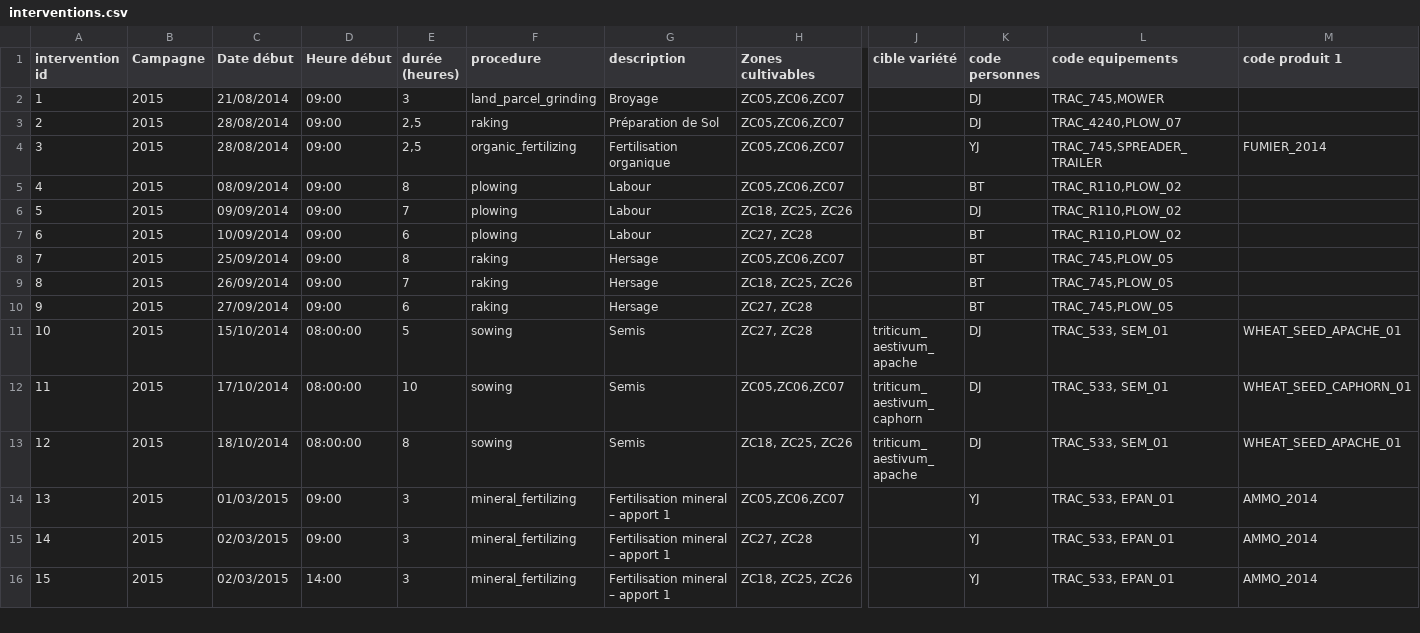
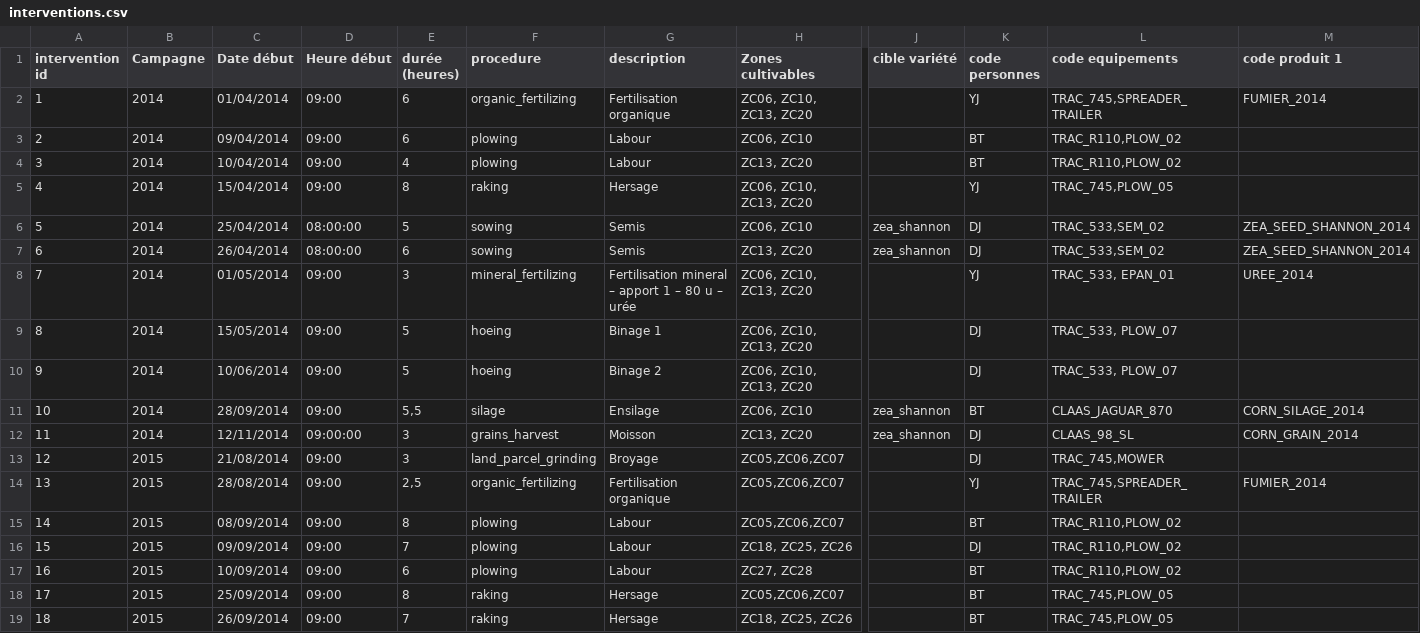
Before and after one commit to ekylibre/first_run-demo, a CSV file: alamano/interventions.csv, drawn as a sheet; only a part is shown, gaps mark what is left out; the shorter side is filled out with more unchanged rows; removed rows and columns are numbered as before the commit, all else as after; rows hold the shown columns only; the diff names each change by its address in the sheet, - before the commit and + after, or states it on an @@ line.

```diff
--- a/alamano/interventions.csv
+++ b/alamano/interventions.csv
+row 2: 1 | 2014 | 01/04/2014 | 09:00 | 6 | organic_fertilizing | Fertilisation organique | ZC06, ZC10, ZC13, ZC20 |  | YJ | TRAC_745,SPREADER_TRAILER | FUMIER_2014
+row 3: 2 | 2014 | 09/04/2014 | 09:00 | 6 | plowing | Labour | ZC06, ZC10 |  | BT | TRAC_R110,PLOW_02
+row 4: 3 | 2014 | 10/04/2014 | 09:00 | 4 | plowing | Labour | ZC13, ZC20 |  | BT | TRAC_R110,PLOW_02
+row 5: 4 | 2014 | 15/04/2014 | 09:00 | 8 | raking | Hersage | ZC06, ZC10, ZC13, ZC20 |  | YJ | TRAC_745,PLOW_05
+row 6: 5 | 2014 | 25/04/2014 | 08:00:00 | 5 | sowing | Semis | ZC06, ZC10 | zea_shannon | DJ | TRAC_533,SEM_02 | ZEA_SEED_SHANNON_2014
+row 7: 6 | 2014 | 26/04/2014 | 08:00:00 | 6 | sowing | Semis | ZC13, ZC20 | zea_shannon | DJ | TRAC_533,SEM_02 | ZEA_SEED_SHANNON_2014
+row 8: 7 | 2014 | 01/05/2014 | 09:00 | 3 | mineral_fertilizing | Fertilisation mineral – apport 1 – 80 u – urée | ZC06, ZC10, ZC13, ZC20 |  | YJ | TRAC_533, EPAN_01 | UREE_2014
+row 9: 8 | 2014 | 15/05/2014 | 09:00 | 5 | hoeing | Binage 1 | ZC06, ZC10, ZC13, ZC20 |  | DJ | TRAC_533, PLOW_07
+row 10: 9 | 2014 | 10/06/2014 | 09:00 | 5 | hoeing | Binage 2 | ZC06, ZC10, ZC13, ZC20 |  | DJ | TRAC_533, PLOW_07
+row 11: 10 | 2014 | 28/09/2014 | 09:00 | 5,5 | silage | Ensilage | ZC06, ZC10 | zea_shannon | BT | CLAAS_JAGUAR_870 | CORN_SILAGE_2014
+row 12: 11 | 2014 | 12/11/2014 | 09:00:00 | 3 | grains_harvest | Moisson | ZC13, ZC20 | zea_shannon | DJ | CLAAS_98_SL | CORN_GRAIN_2014
@@ column A (intervention id) renumbered from row 13 down @@
-row 3: 2 | 2015 | 28/08/2014 | 09:00 | 2,5 | raking | Préparation de Sol | ZC05,ZC06,ZC07 |  | DJ | TRAC_4240,PLOW_07
```
Also changed, not shown: alamano/equipments.csv, alamano/matters.csv, 2 other files.
